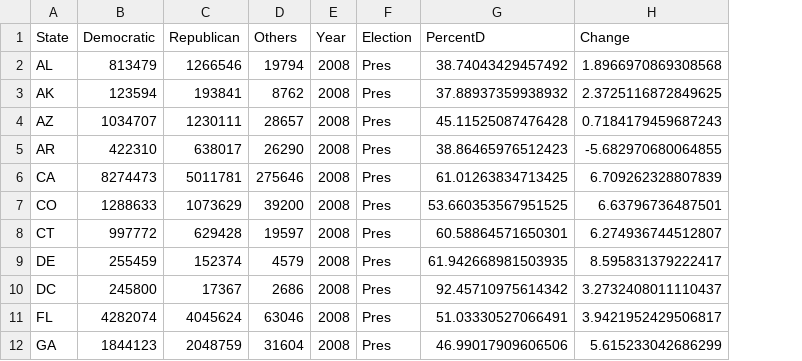
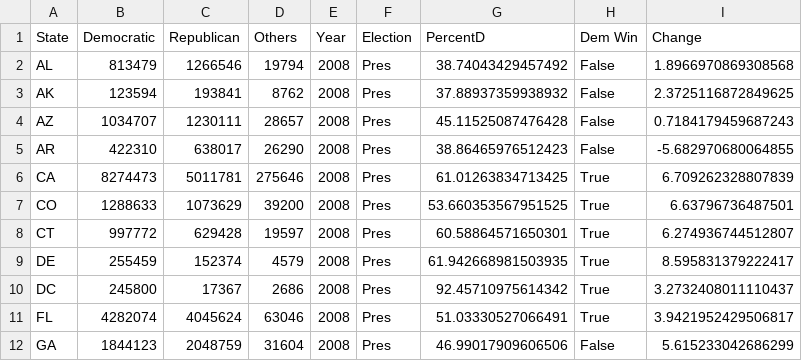
Before and after one commit to arhunt/elections_vs_bkgr_checks, a CSV file: p2008.csv, drawn as a sheet; only a part is shown; the diff names each change by its address in the sheet, - before the commit and + after, or states it on an @@ line.

```diff
--- a/p2008.csv
+++ b/p2008.csv
+column H (Dem Win), rows 2-12: False | False | False | False | True | True | True | True | True | True | False
```
Also changed, not shown: 1 other file.
